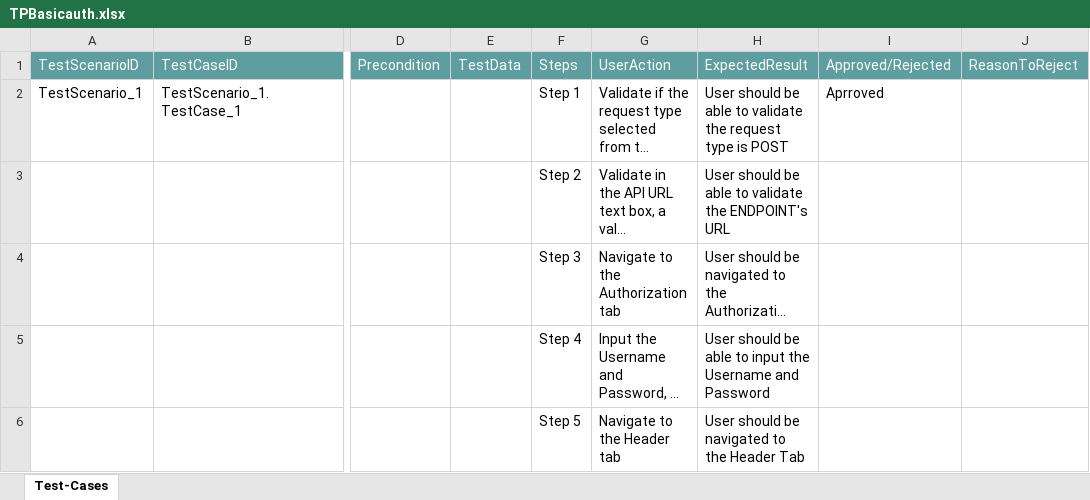
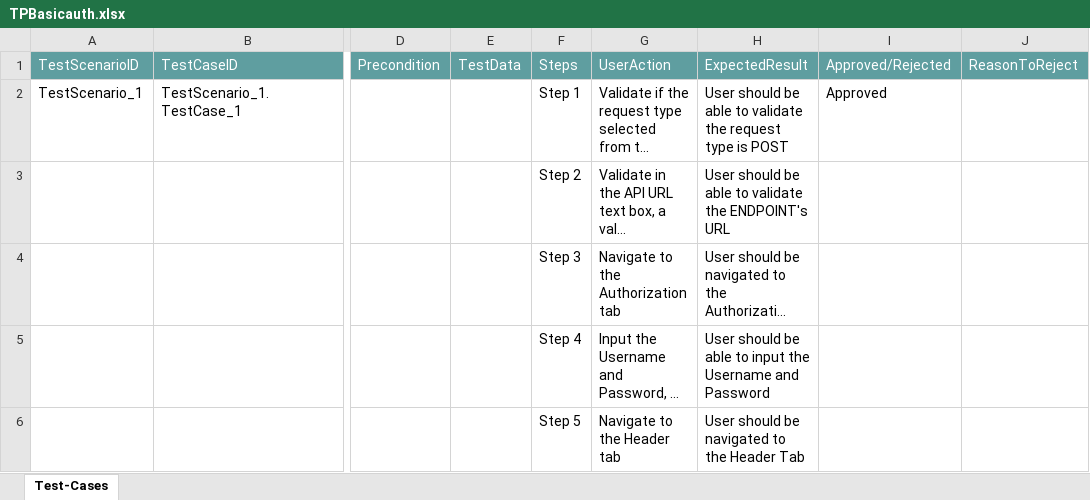
Before and after one commit to ShaikMohamedIrfan/ApiTesting003, an Excel workbook: TPBasicauth.xlsx, sheet Test-Cases, drawn as a sheet; only a part is shown, gaps mark what is left out; long unchanged cells end in …; values as stored, in another font and other column widths than the file's, no borders; table styles not drawn; the diff names each change by its address in the sheet, - before the commit and + after, or states it on an @@ line.

Commit message:
Add files via upload

```diff
--- a/TPBasicauth.xlsx (sheet Test-Cases)
+++ b/TPBasicauth.xlsx (sheet Test-Cases)
-I2: Aprroved
+I2: Approved
```
